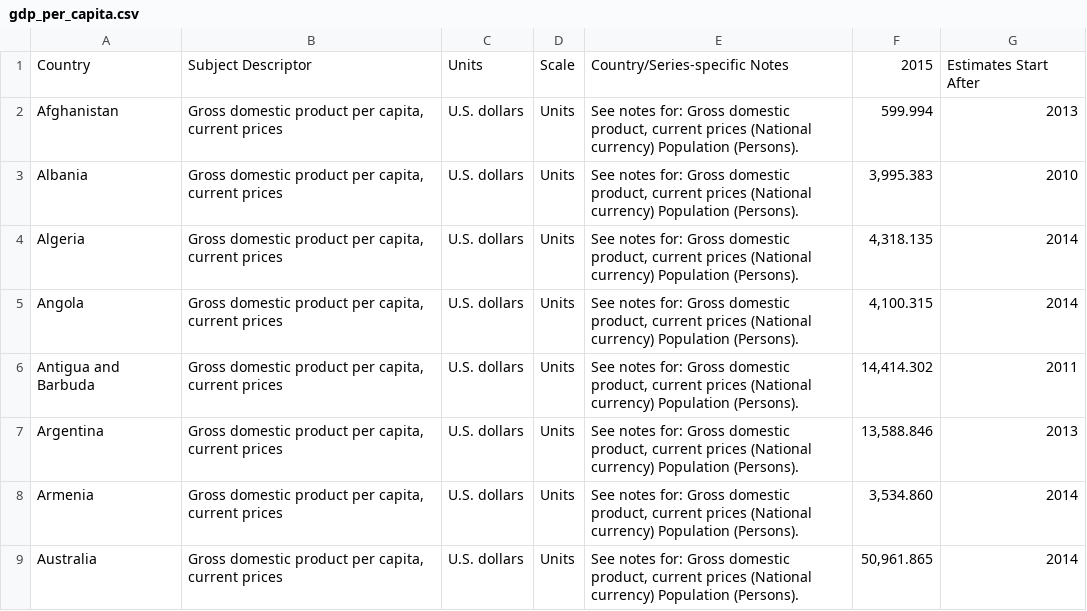
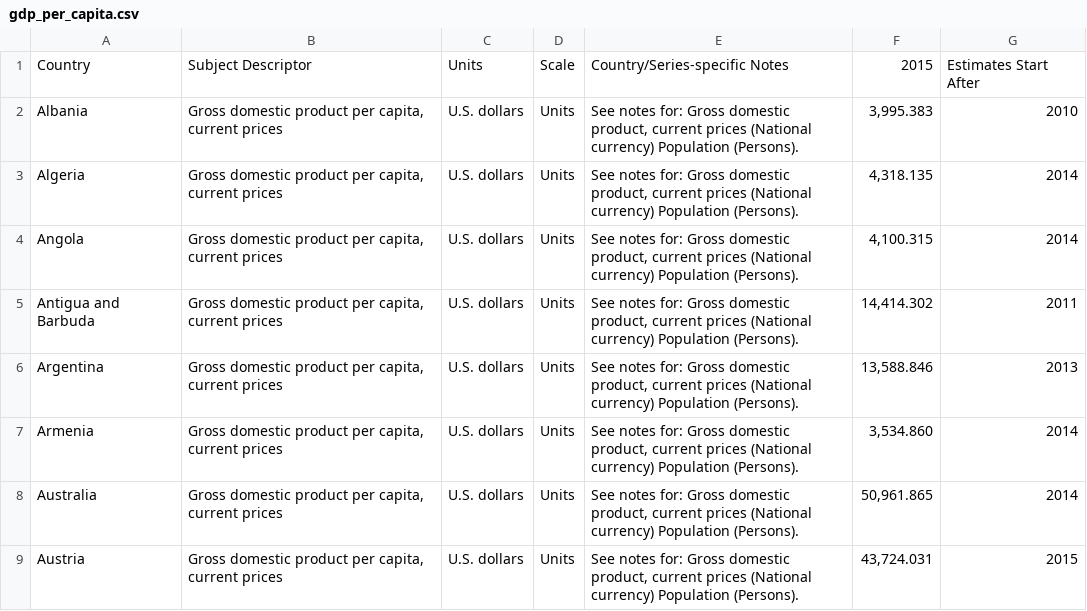
Before and after one commit to bforoura/AML, a CSV file: gdp_per_capita.csv, drawn as a sheet; only a part is shown; the shorter side is filled out with more unchanged rows; the diff names each change by its address in the sheet, - before the commit and + after, or states it on an @@ line.

Commit message:
Update gdp_per_capita.csv

```diff
--- a/gdp_per_capita.csv
+++ b/gdp_per_capita.csv
-row 2: Afghanistan | Gross domestic product per capita, current prices | U.S. dollars | Units | See notes for: Gross domestic product, current prices (National currency) Population (Persons). | 599.994 | 2013
```
